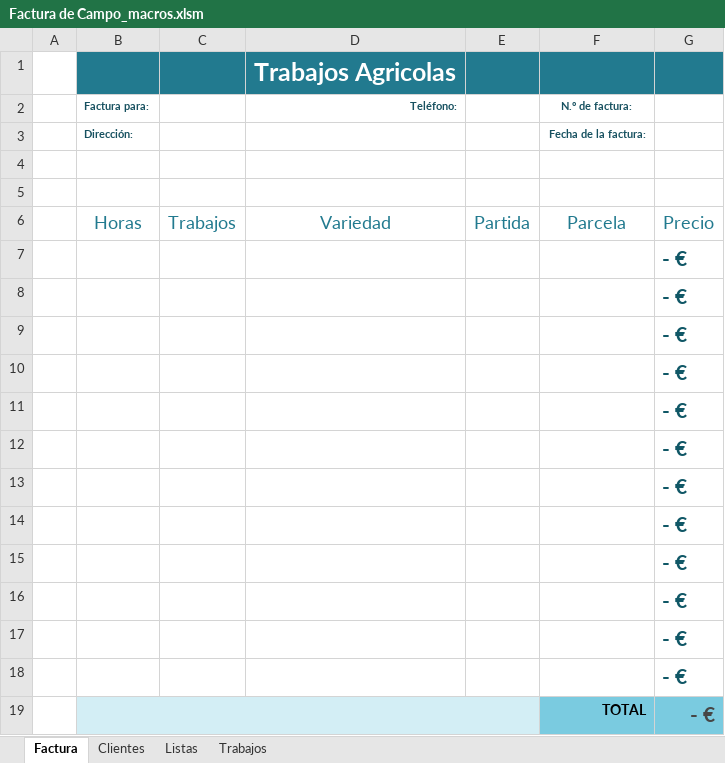
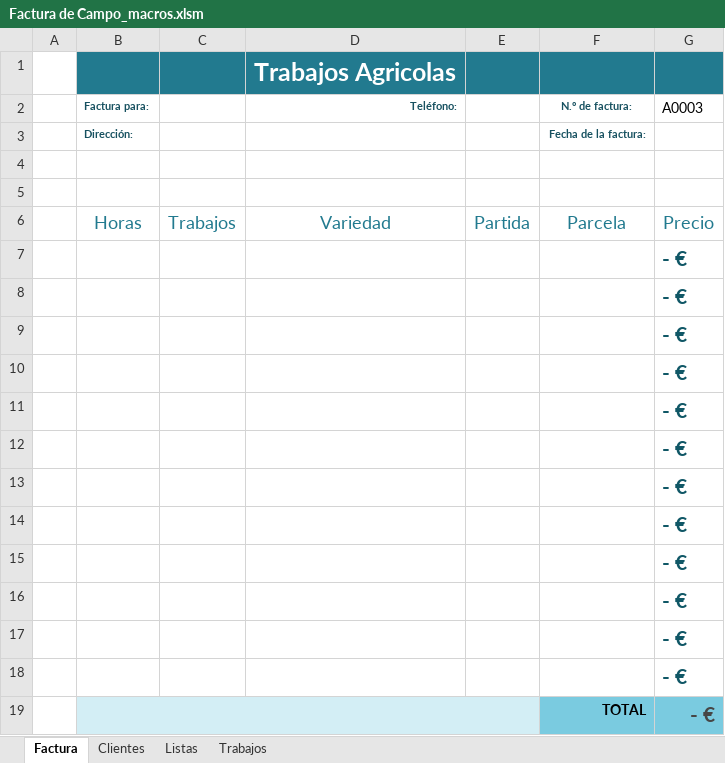
Before and after one commit to Corder1971/Trabajos-Agricolas, an Excel workbook: Factura de Campo_macros.xlsm, sheet Factura, drawn as a sheet; values as stored, in another font and other column widths than the file's, no borders; charts and pictures and conditional formats and table styles not drawn; the diff names each change by its address in the sheet, - before the commit and + after, or states it on an @@ line.

Commit message:
Actualización: Factura de Campo_macros.xlsm - 29/10/2025 07:18:13

```diff
--- a/Factura de Campo_macros.xlsm (sheet Factura)
+++ b/Factura de Campo_macros.xlsm (sheet Factura)
-G2: (empty)
+G2: A0003
```
Also changed, not shown: sheet Trabajos.
